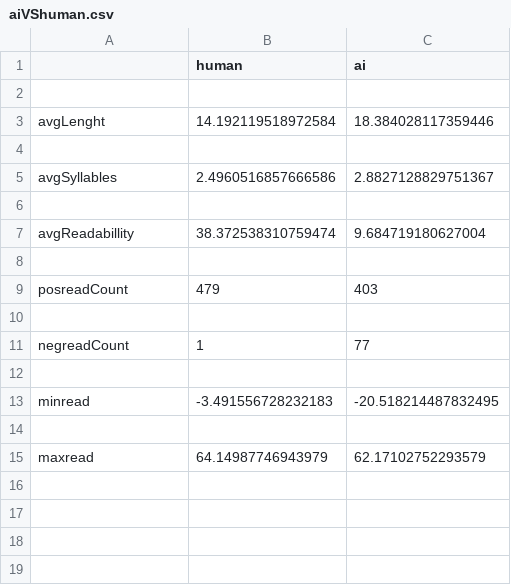
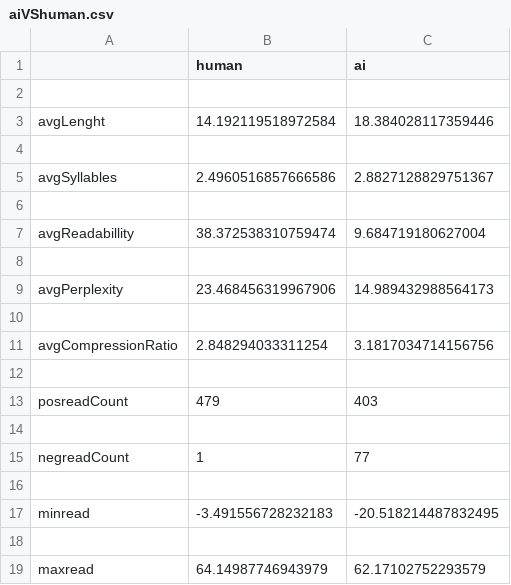
Before and after one commit to alibaba1o/AiDetecter, a CSV file: aiVShuman.csv, drawn as a sheet.

```diff
--- a/aiVShuman.csv
+++ b/aiVShuman.csv
@@ -8,2 +8,6 @@ avgReadabillity,38.372538310759474,9.684719180627004
 
+avgPerplexity,23.468456319967906,14.989432988564173
+
+avgCompressionRatio,2.848294033311254,3.1817034714156756
+
 posreadCount,479,403
```
Also changed, not shown: 3 other files.
